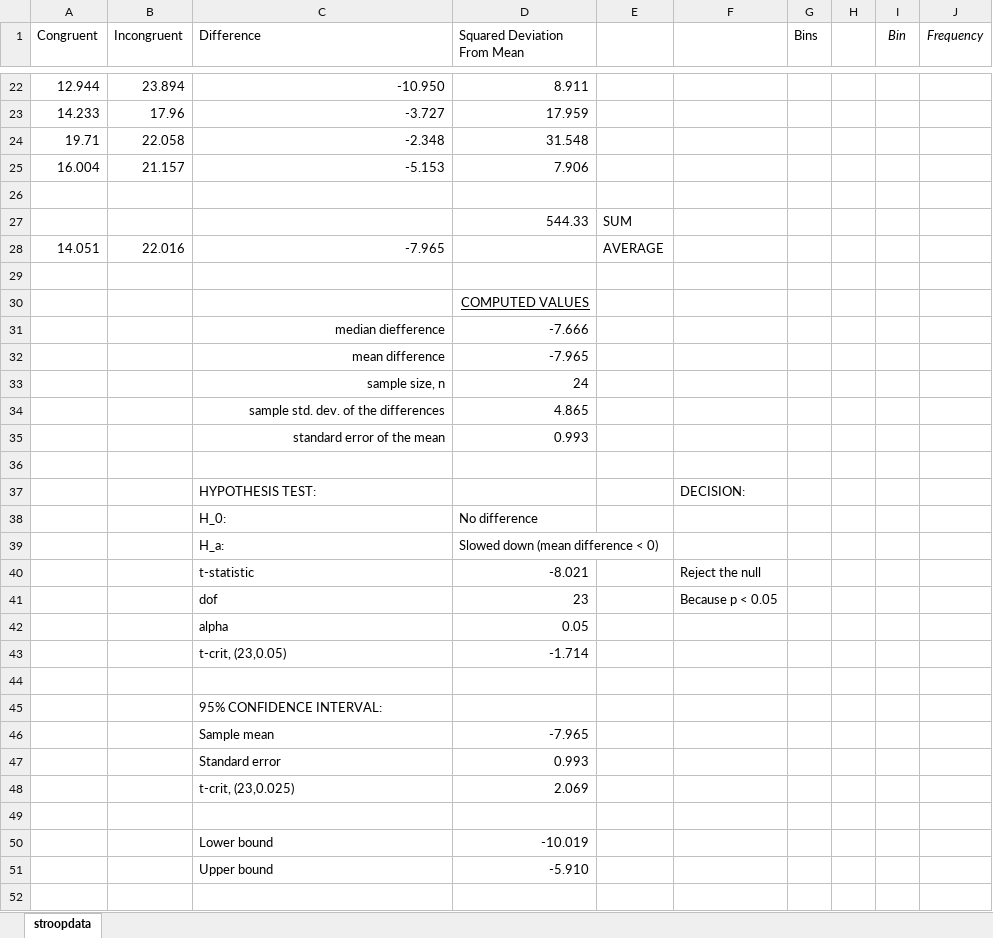
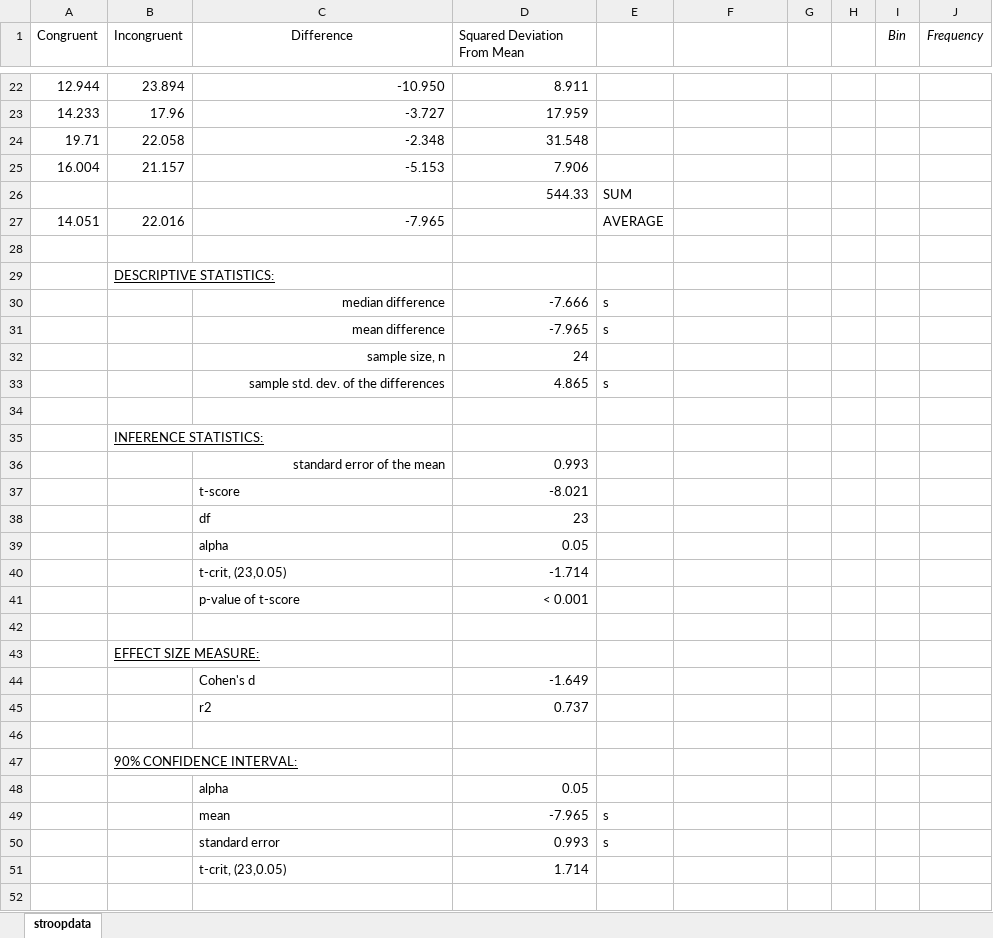
Before and after one commit to fredtoh/uDacity, an Excel workbook: P1-Test-a-Perceptual-Phenomenon/stroopdata_workings.xlsx, sheet stroopdata, drawn as a sheet; only a part is shown, gaps mark what is left out; values as stored, in another font and other column widths than the file's, no borders; charts and pictures not drawn; removed rows and columns are numbered as before the commit, all else as after; the diff covers the shown part only; the diff names each change by its address in the sheet, - before the commit and + after, or states it on an @@ line.

Commit message:
SPREADSHEET
Some layout changes. Included effect size measures.

```diff
--- a/P1-Test-a-Perceptual-Phenomenon/stroopdata_workings.xlsx (sheet stroopdata)
+++ b/P1-Test-a-Perceptual-Phenomenon/stroopdata_workings.xlsx (sheet stroopdata)
-C1 alignment: left
+C1 alignment: center
-G1: Bins
+G1: (empty)
-row 26: (empty)
-row 30:  |  |  | COMPUTED VALUES
+row 29:  | DESCRIPTIVE STATISTICS:
-C30 (Difference): median diefference
+C30 (Difference): median difference
-E30:E31: (empty)
+E30:E31: s
-E33: (empty)
+E33: s
+row 34: (empty)
+row 35:  | INFERENCE STATISTICS:
-row 37: (empty)
+row 37:  |  | t-score | -8.021
-row 37:  |  | HYPOTHESIS TEST: |  |  | DECISION:
-row 38:  |  | H_0: | No difference
-row 39:  |  | H_a: | Slowed down (mean difference < 0)
-row 40:  |  | t-statistic | -8.021 |  | Reject the null
-row 41:  |  | dof | 23 |  | Because p < 0.05
+row 38:  |  | df | 23
+row 41:  |  | p-value of t-score | < 0.001
-row 45:  |  | 95% CONFIDENCE INTERVAL:
-row 46:  |  | Sample mean | -7.965
-row 47:  |  | Standard error | 0.993
-row 48:  |  | t-crit, (23,0.025) | 2.069
+row 43:  | EFFECT SIZE MEASURE:
+row 44:  |  | Cohen's d | -1.649
+row 45:  |  | r2 | 0.737
-row 50:  |  | Lower bound | -10.019
-row 51:  |  | Upper bound | -5.910
+row 47:  | 90% CONFIDENCE INTERVAL:
+row 48:  |  | alpha | 0.05
+row 49:  |  | mean | -7.965 | s
+row 50:  |  | standard error | 0.993 | s
+row 51:  |  | t-crit, (23,0.05) | 1.714
```
Also changed, not shown: 4 added rows, 1 removed row and 16 edited cells elsewhere in this sheet, formulas that keep their value, charts or pictures.
